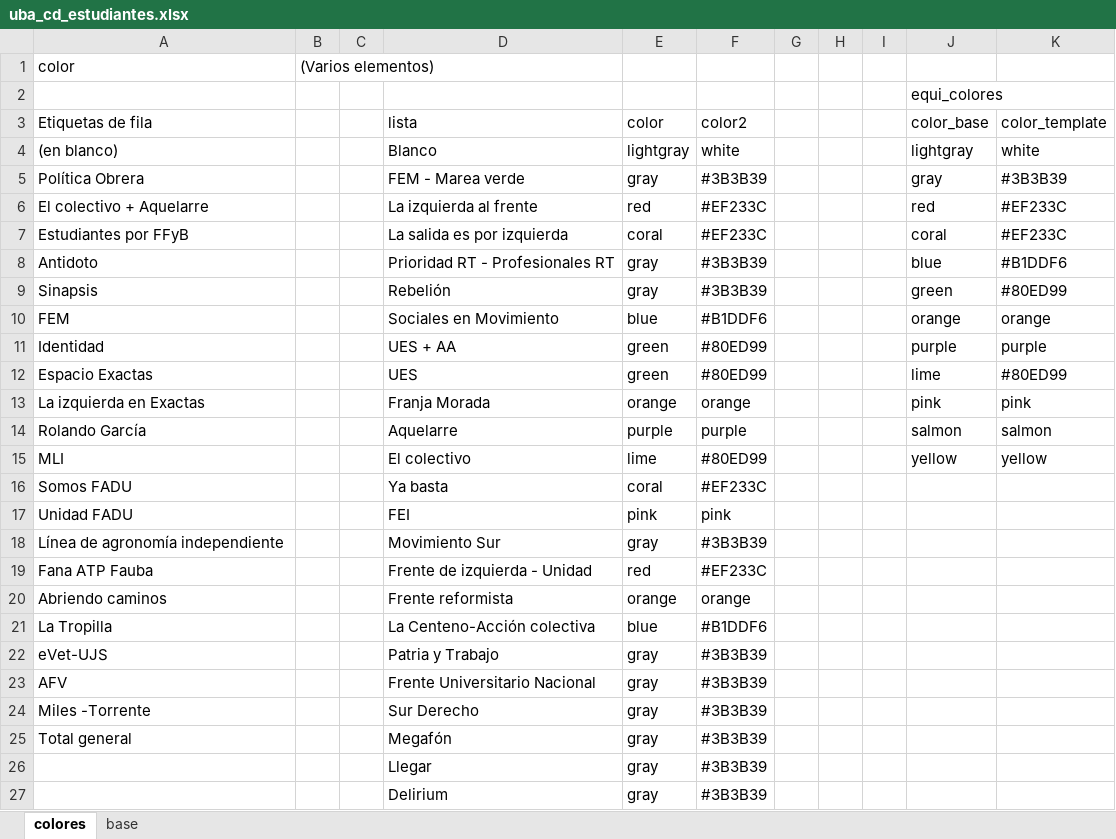
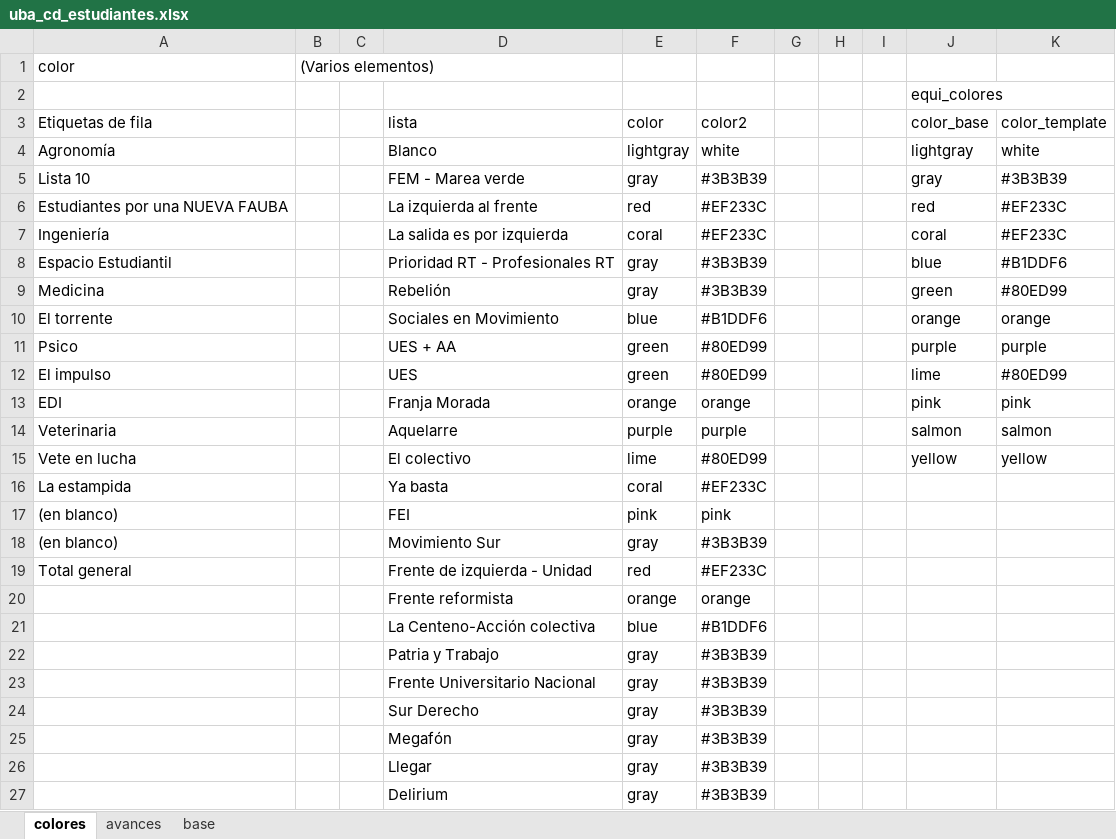
Before and after one commit to bustosthl/uba_electoral, an Excel workbook: uba_cd_estudiantes.xlsx, sheet colores, drawn as a sheet; only a part is shown; values as stored, in another font and other column widths than the file's, no borders; the diff covers the shown part only; the diff names each change by its address in the sheet, - before the commit and + after, or states it on an @@ line.

```diff
--- a/uba_cd_estudiantes.xlsx (sheet colores)
+++ b/uba_cd_estudiantes.xlsx (sheet colores)
+sheet tab: avances
-A4 (Etiquetas de fila): (en blanco)
+A4 (Etiquetas de fila): Agronomía
-A5 (Etiquetas de fila): Política Obrera
+A5 (Etiquetas de fila): Lista 10
-A6 (Etiquetas de fila): El colectivo + Aquelarre
+A6 (Etiquetas de fila): Estudiantes por una NUEVA FAUBA
-A7 (Etiquetas de fila): Estudiantes por FFyB
+A7 (Etiquetas de fila): Ingeniería
-A8 (Etiquetas de fila): Antidoto
+A8 (Etiquetas de fila): Espacio Estudiantil
-A9 (Etiquetas de fila): Sinapsis
+A9 (Etiquetas de fila): Medicina
-A10 (Etiquetas de fila): FEM
+A10 (Etiquetas de fila): El torrente
-A11 (Etiquetas de fila): Identidad
+A11 (Etiquetas de fila): Psico
-A12 (Etiquetas de fila): Espacio Exactas
+A12 (Etiquetas de fila): El impulso
-A13 (Etiquetas de fila): La izquierda en Exactas
+A13 (Etiquetas de fila): EDI
-A14 (Etiquetas de fila): Rolando García
+A14 (Etiquetas de fila): Veterinaria
-A15 (Etiquetas de fila): MLI
+A15 (Etiquetas de fila): Vete en lucha
-A16 (Etiquetas de fila): Somos FADU
+A16 (Etiquetas de fila): La estampida
-A17 (Etiquetas de fila): Unidad FADU
+A17 (Etiquetas de fila): (en blanco)
-A18 (Etiquetas de fila): Línea de agronomía independiente
+A18 (Etiquetas de fila): (en blanco)
-A19 (Etiquetas de fila): Fana ATP Fauba
+A19 (Etiquetas de fila): Total general
-A20 (Etiquetas de fila): Abriendo caminos
+A20 (Etiquetas de fila): (empty)
-A21 (Etiquetas de fila): La Tropilla
+A21 (Etiquetas de fila): (empty)
-A22 (Etiquetas de fila): eVet-UJS
+A22 (Etiquetas de fila): (empty)
-A23 (Etiquetas de fila): AFV
+A23 (Etiquetas de fila): (empty)
-A24 (Etiquetas de fila): Miles -Torrente
+A24 (Etiquetas de fila): (empty)
-A25 (Etiquetas de fila): Total general
+A25 (Etiquetas de fila): (empty)
```
Also changed, not shown: 10 added rows and 1 edited cell elsewhere in this sheet, sheet base, formulas that keep their value, textos_analisis.xlsx, 1 other file.
